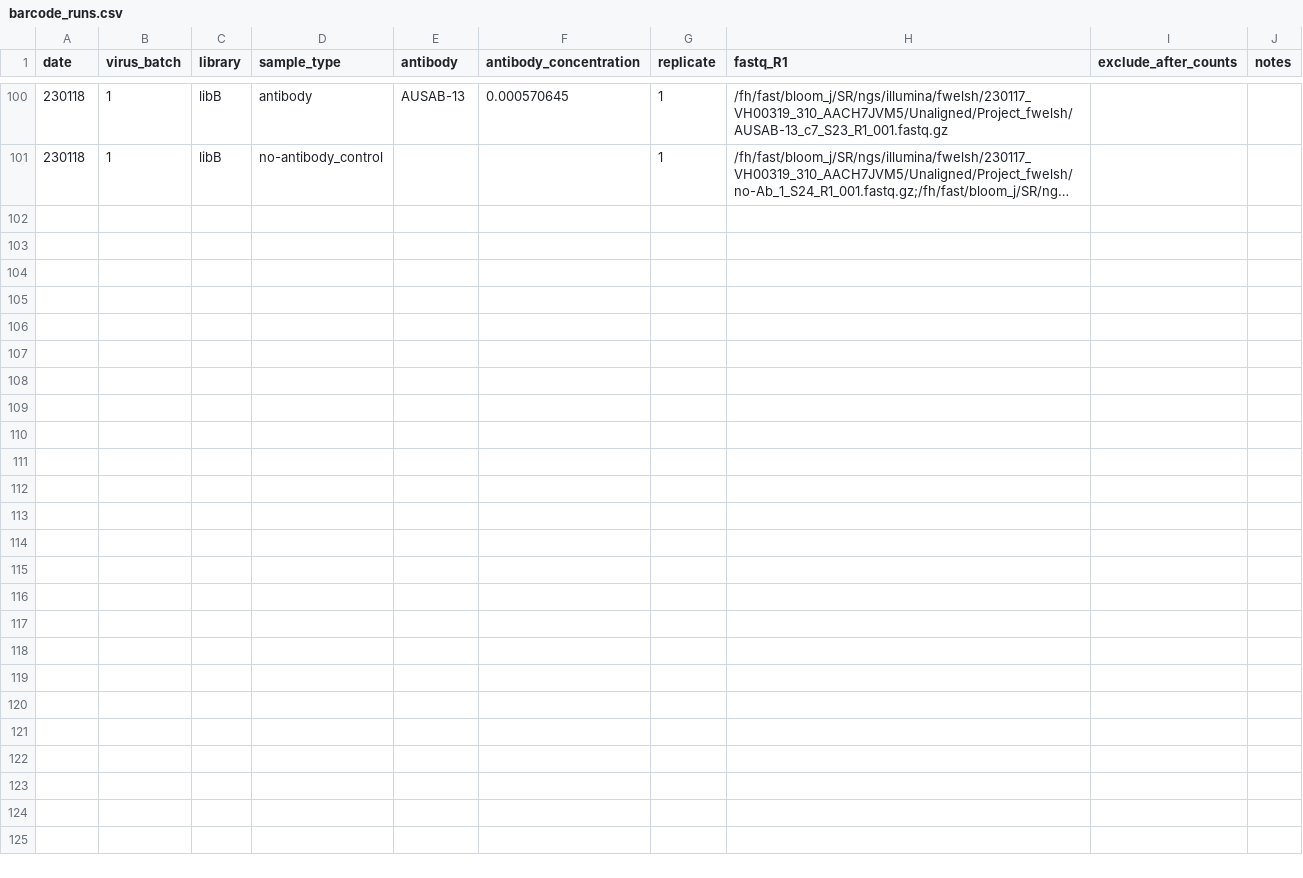
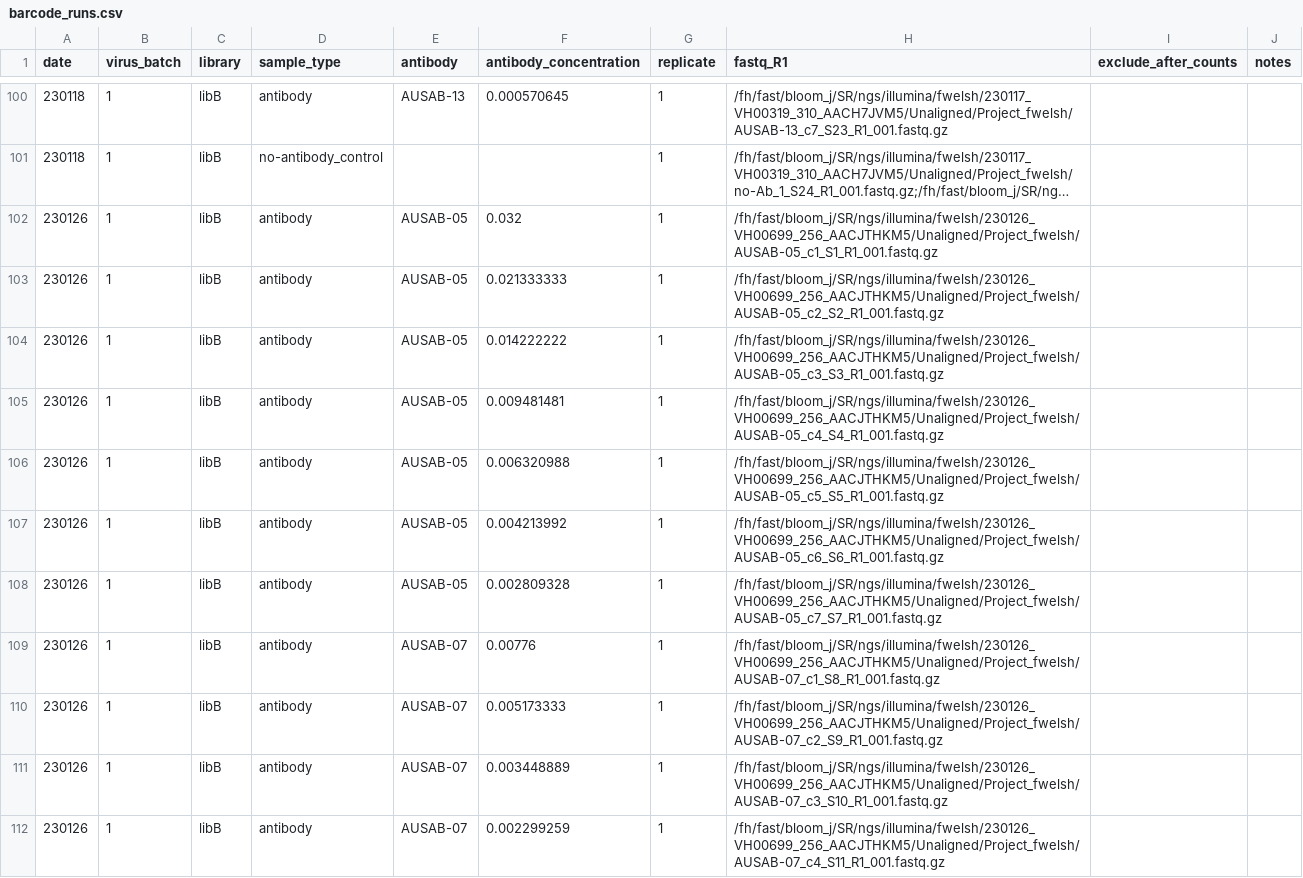
Before and after one commit to sorsinelli/flu_h3_hk19_dms_ic50, a CSV file: data/barcode_runs.csv, drawn as a sheet; only a part is shown, gaps mark what is left out; long unchanged cells end in …; the diff covers the shown part only; the diff names each change by its address in the sheet, - before the commit and + after, or states it on an @@ line.

Commit message:
add seq runs for sera 05, 07, 11

```diff
--- a/data/barcode_runs.csv
+++ b/data/barcode_runs.csv
+row 102: 230126 | 1 | libB | antibody | AUSAB-05 | 0.032 | 1 | /fh/fast/bloom_j/SR/ngs/illumina/fwelsh/230126_VH00699_256_AACJTHKM5/Unaligned/Project_fwelsh/AUSAB-05_c1_S1_R1_001.fastq.gz
+row 103: 230126 | 1 | libB | antibody | AUSAB-05 | 0.021333333 | 1 | /fh/fast/bloom_j/SR/ngs/illumina/fwelsh/230126_VH00699_256_AACJTHKM5/Unaligned/Project_fwelsh/AUSAB-05_c2_S2_R1_001.fastq.gz
+row 104: 230126 | 1 | libB | antibody | AUSAB-05 | 0.014222222 | 1 | /fh/fast/bloom_j/SR/ngs/illumina/fwelsh/230126_VH00699_256_AACJTHKM5/Unaligned/Project_fwelsh/AUSAB-05_c3_S3_R1_001.fastq.gz
+row 105: 230126 | 1 | libB | antibody | AUSAB-05 | 0.009481481 | 1 | /fh/fast/bloom_j/SR/ngs/illumina/fwelsh/230126_VH00699_256_AACJTHKM5/Unaligned/Project_fwelsh/AUSAB-05_c4_S4_R1_001.fastq.gz
+row 106: 230126 | 1 | libB | antibody | AUSAB-05 | 0.006320988 | 1 | /fh/fast/bloom_j/SR/ngs/illumina/fwelsh/230126_VH00699_256_AACJTHKM5/Unaligned/Project_fwelsh/AUSAB-05_c5_S5_R1_001.fastq.gz
+row 107: 230126 | 1 | libB | antibody | AUSAB-05 | 0.004213992 | 1 | /fh/fast/bloom_j/SR/ngs/illumina/fwelsh/230126_VH00699_256_AACJTHKM5/Unaligned/Project_fwelsh/AUSAB-05_c6_S6_R1_001.fastq.gz
+row 108: 230126 | 1 | libB | antibody | AUSAB-05 | 0.002809328 | 1 | /fh/fast/bloom_j/SR/ngs/illumina/fwelsh/230126_VH00699_256_AACJTHKM5/Unaligned/Project_fwelsh/AUSAB-05_c7_S7_R1_001.fastq.gz
+row 109: 230126 | 1 | libB | antibody | AUSAB-07 | 0.00776 | 1 | /fh/fast/bloom_j/SR/ngs/illumina/fwelsh/230126_VH00699_256_AACJTHKM5/Unaligned/Project_fwelsh/AUSAB-07_c1_S8_R1_001.fastq.gz
+row 110: 230126 | 1 | libB | antibody | AUSAB-07 | 0.005173333 | 1 | /fh/fast/bloom_j/SR/ngs/illumina/fwelsh/230126_VH00699_256_AACJTHKM5/Unaligned/Project_fwelsh/AUSAB-07_c2_S9_R1_001.fastq.gz
+row 111: 230126 | 1 | libB | antibody | AUSAB-07 | 0.003448889 | 1 | /fh/fast/bloom_j/SR/ngs/illumina/fwelsh/230126_VH00699_256_AACJTHKM5/Unaligned/Project_fwelsh/AUSAB-07_c3_S10_R1_001.fastq.gz
+row 112: 230126 | 1 | libB | antibody | AUSAB-07 | 0.002299259 | 1 | /fh/fast/bloom_j/SR/ngs/illumina/fwelsh/230126_VH00699_256_AACJTHKM5/Unaligned/Project_fwelsh/AUSAB-07_c4_S11_R1_001.fastq.gz
```
Also changed, not shown: 10 added rows elsewhere in this file.
